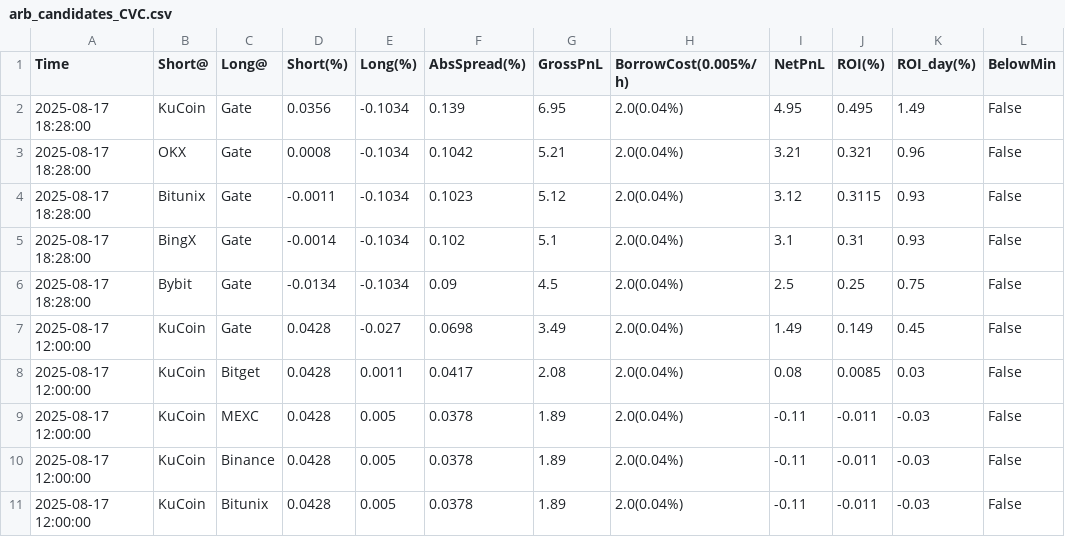
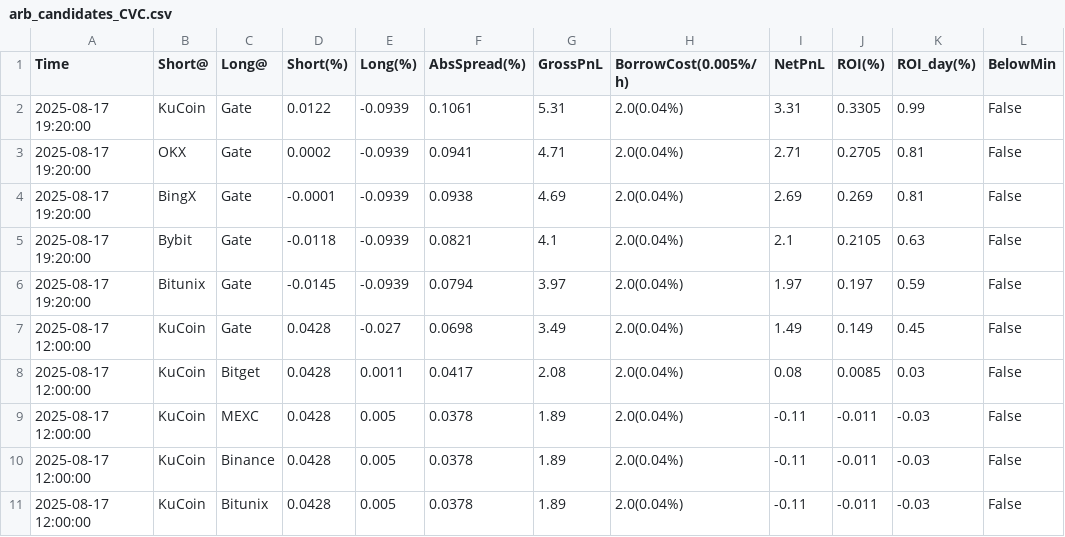
Before and after one commit to aerist123/funding-data, a CSV file: public/data/arb_candidates_CVC.csv, drawn as a sheet; only a part is shown.

```diff
--- a/public/data/arb_candidates_CVC.csv
+++ b/public/data/arb_candidates_CVC.csv
@@ -1,7 +1,7 @@
 Time,Short@,Long@,Short(%),Long(%),AbsSpread(%),GrossPnL,BorrowCost(0.005%/h),NetPnL,ROI(%),ROI_day(%),BelowMin
-2025-08-17 18:28:00,KuCoin,Gate,0.0356,-0.1034,0.139,6.95,2.0(0.04%),4.95,0.495,1.49,False
-2025-08-17 18:28:00,OKX,Gate,0.0008,-0.1034,0.1042,5.21,2.0(0.04%),3.21,0.321,0.96,False
-2025-08-17 18:28:00,Bitunix,Gate,-0.0011,-0.1034,0.1023,5.12,2.0(0.04%),3.12,0.3115,0.93,False
-2025-08-17 18:28:00,BingX,Gate,-0.0014,-0.1034,0.102,5.1,2.0(0.04%),3.1,0.31,0.93,False
-2025-08-17 18:28:00,Bybit,Gate,-0.0134,-0.1034,0.09,4.5,2.0(0.04%),2.5,0.25,0.75,False
+2025-08-17 19:20:00,KuCoin,Gate,0.0122,-0.0939,0.1061,5.31,2.0(0.04%),3.31,0.3305,0.99,False
+2025-08-17 19:20:00,OKX,Gate,0.0002,-0.0939,0.0941,4.71,2.0(0.04%),2.71,0.2705,0.81,False
+2025-08-17 19:20:00,BingX,Gate,-0.0001,-0.0939,0.0938,4.69,2.0(0.04%),2.69,0.269,0.81,False
+2025-08-17 19:20:00,Bybit,Gate,-0.0118,-0.0939,0.0821,4.1,2.0(0.04%),2.1,0.2105,0.63,False
+2025-08-17 19:20:00,Bitunix,Gate,-0.0145,-0.0939,0.0794,3.97,2.0(0.04%),1.97,0.197,0.59,False
 2025-08-17 12:00:00,KuCoin,Gate,0.0428,-0.027,0.0698,3.49,2.0(0.04%),1.49,0.149,0.45,False
```
Also changed, not shown: public/data/arb_candidates_GAS.csv, public/data/arb_candidates_HUMA.csv, 23 other files.
